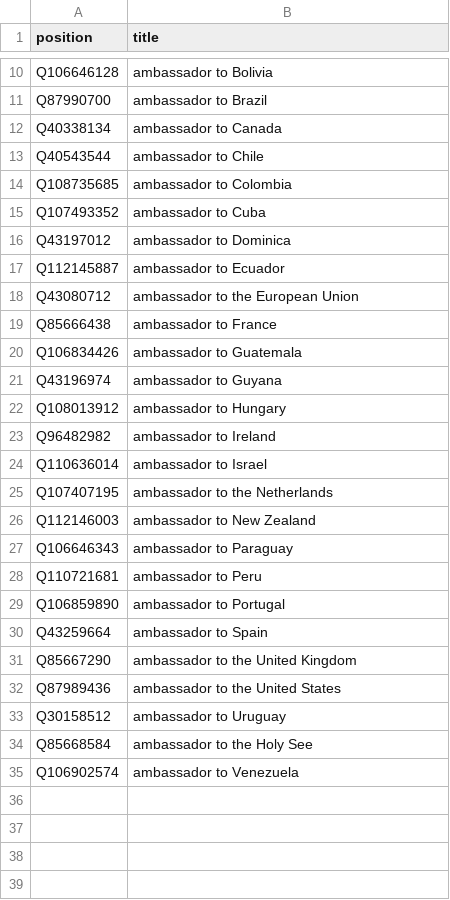
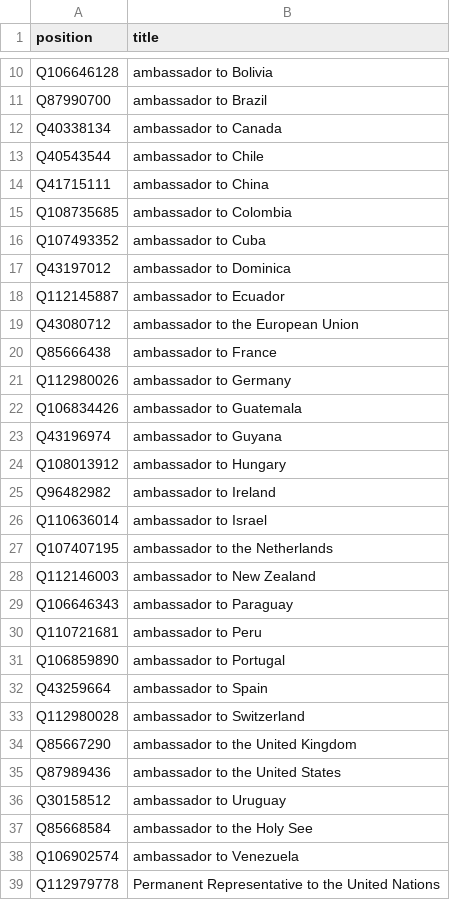
Before and after one commit to every-politician-scrapers/argentina-ministers, a CSV file: wikidata/xtra-positions.csv, drawn as a sheet; only a part is shown, gaps mark what is left out.

Commit message:
Add more ambassadorial positions

```diff
--- a/wikidata/xtra-positions.csv
+++ b/wikidata/xtra-positions.csv
@@ -13,2 +13,3 @@ Q40338134,ambassador to Canada
 Q40543544,ambassador to Chile
+Q41715111,ambassador to China
 Q108735685,ambassador to Colombia
@@ -19,2 +20,3 @@ Q43080712,ambassador to the European Union
 Q85666438,ambassador to France
+Q112980026,ambassador to Germany
 Q106834426,ambassador to Guatemala
@@ -30,2 +32,3 @@ Q106859890,ambassador to Portugal
 Q43259664,ambassador to Spain
+Q112980028,ambassador to Switzerland
 Q85667290,ambassador to the United Kingdom
@@ -35 +38,2 @@ Q85668584,ambassador to the Holy See
 Q106902574,ambassador to Venezuela
+Q112979778,Permanent Representative to the United Nations
```
